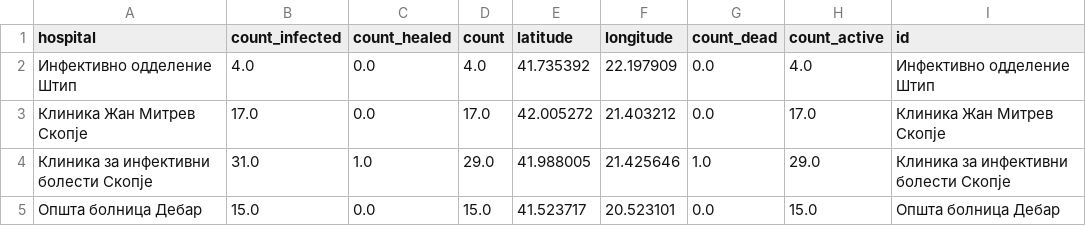
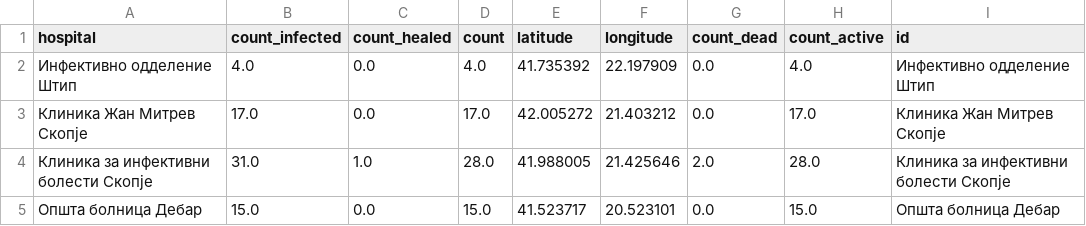
Before and after one commit to klupp/opendata, a CSV file: mk/covid19/datasets/summary_by_hospital.csv, drawn as a sheet.

```diff
--- a/mk/covid19/datasets/summary_by_hospital.csv
+++ b/mk/covid19/datasets/summary_by_hospital.csv
@@ -3,3 +3,3 @@ hospital,count_infected,count_healed,count,latitude,longitude,count_dead,count_a
 Клиника Жан Митрев Скопје,17.0,0.0,17.0,42.005272,21.403212,0.0,17.0,Клиника Жан Митрев Скопје
-Клиника за инфективни болести Скопје,31.0,1.0,29.0,41.988005,21.425646,1.0,29.0,Клиника за инфективни болести Скопје
+Клиника за инфективни болести Скопје,31.0,1.0,28.0,41.988005,21.425646,2.0,28.0,Клиника за инфективни болести Скопје
 Општа болница Дебар,15.0,0.0,15.0,41.523717,20.523101,0.0,15.0,Општа болница Дебар
```
Also changed, not shown: mk/covid19/datasets/dead_by_hospital.csv, mk/covid19/datasets/dead_by_municipality.csv, 3 other files.
